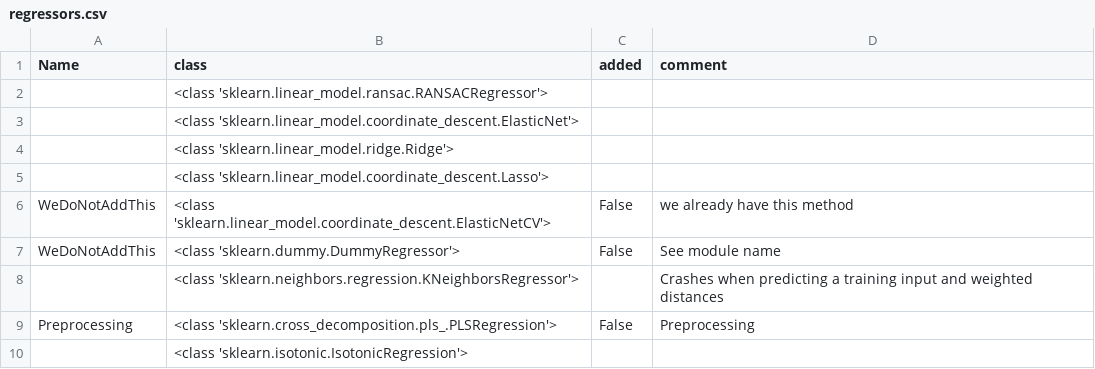
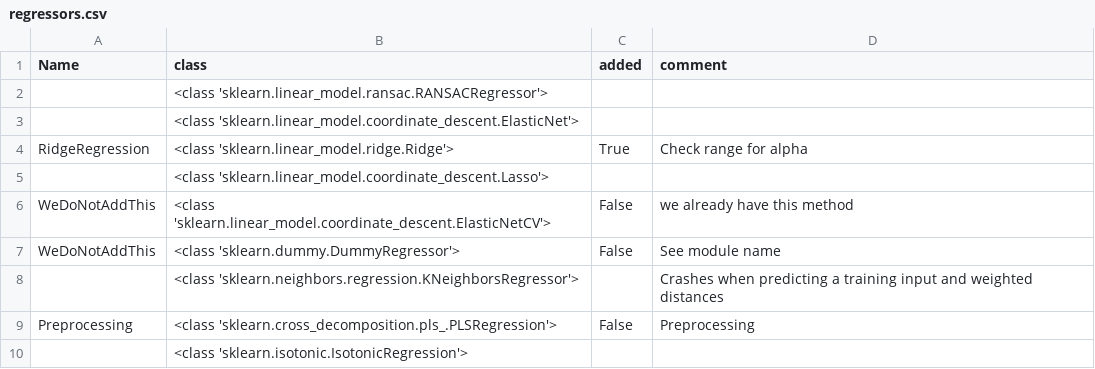
Before and after one commit to automl/auto-sklearn, a CSV file: misc/regressors.csv, drawn as a sheet; only a part is shown.

Commit message:
add Ridge regression

```diff
--- a/misc/regressors.csv
+++ b/misc/regressors.csv
@@ -3,3 +3,3 @@ Name,class,added,comment
 ,<class 'sklearn.linear_model.coordinate_descent.ElasticNet'>,,
-,<class 'sklearn.linear_model.ridge.Ridge'>,,
+RidgeRegression,<class 'sklearn.linear_model.ridge.Ridge'>,True,Check range for alpha
 ,<class 'sklearn.linear_model.coordinate_descent.Lasso'>,,
```
Also changed, not shown: 4 other files.
